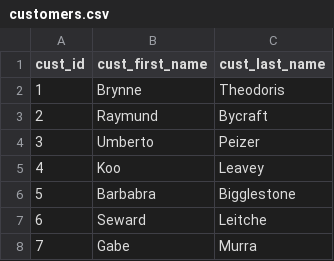
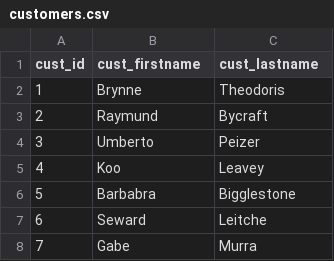
Before and after one commit to zinebk-anche/Ben-s-Pizzeria, a CSV file: csv_files/customers.csv, drawn as a sheet; only a part is shown.

```diff
--- a/csv_files/customers.csv
+++ b/csv_files/customers.csv
@@ -1,2 +1,2 @@
-cust_id ,cust_first_name ,cust_last_name
+cust_id ,cust_firstname ,cust_lastname
 1,Brynne,Theodoris
```
Also changed, not shown: csv_files/recipe.csv, csv_files/rota.csv, 5 other files.
